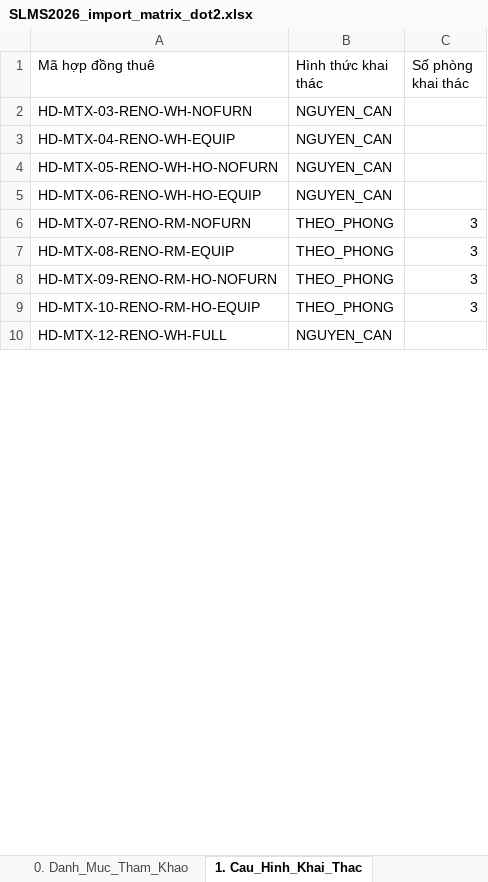
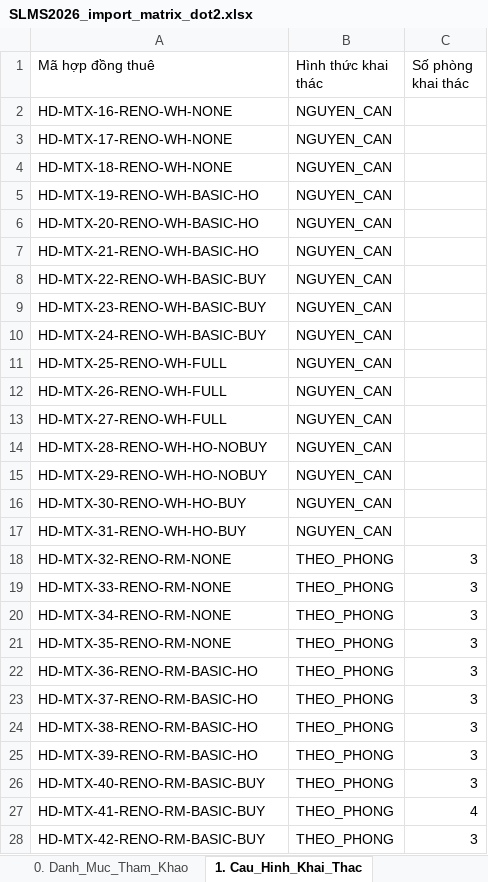
Before and after one commit to gowahskoja113/Sub-leasing-managemant-system, an Excel workbook: docs/SLMS2026_import_matrix_dot2.xlsx, sheet 1. Cau_Hinh_Khai_Thac, drawn as a sheet; only a part is shown; values as stored, in another font and other column widths than the file's, no borders; removed rows and columns are numbered as before the commit, all else as after; the diff covers the shown part only; the diff names each change by its address in the sheet, - before the commit and + after, or states it on an @@ line.

```diff
--- a/docs/SLMS2026_import_matrix_dot2.xlsx (sheet 1. Cau_Hinh_Khai_Thac)
+++ b/docs/SLMS2026_import_matrix_dot2.xlsx (sheet 1. Cau_Hinh_Khai_Thac)
-A2 (Mã hợp đồng thuê): HD-MTX-03-RENO-WH-NOFURN
+A2 (Mã hợp đồng thuê): HD-MTX-16-RENO-WH-NONE
+row 3: HD-MTX-17-RENO-WH-NONE | NGUYEN_CAN
+row 4: HD-MTX-18-RENO-WH-NONE | NGUYEN_CAN
+row 5: HD-MTX-19-RENO-WH-BASIC-HO | NGUYEN_CAN
+row 6: HD-MTX-20-RENO-WH-BASIC-HO | NGUYEN_CAN
+row 7: HD-MTX-21-RENO-WH-BASIC-HO | NGUYEN_CAN
+row 8: HD-MTX-22-RENO-WH-BASIC-BUY | NGUYEN_CAN
+row 9: HD-MTX-23-RENO-WH-BASIC-BUY | NGUYEN_CAN
-A10 (Mã hợp đồng thuê): HD-MTX-04-RENO-WH-EQUIP
+A10 (Mã hợp đồng thuê): HD-MTX-24-RENO-WH-BASIC-BUY
+row 11: HD-MTX-25-RENO-WH-FULL | NGUYEN_CAN
+row 12: HD-MTX-26-RENO-WH-FULL | NGUYEN_CAN
+row 13: HD-MTX-27-RENO-WH-FULL | NGUYEN_CAN
-A14 (Mã hợp đồng thuê): HD-MTX-05-RENO-WH-HO-NOFURN
+A14 (Mã hợp đồng thuê): HD-MTX-28-RENO-WH-HO-NOBUY
+row 15: HD-MTX-29-RENO-WH-HO-NOBUY | NGUYEN_CAN
-A16 (Mã hợp đồng thuê): HD-MTX-06-RENO-WH-HO-EQUIP
+A16 (Mã hợp đồng thuê): HD-MTX-30-RENO-WH-HO-BUY
+row 17: HD-MTX-31-RENO-WH-HO-BUY | NGUYEN_CAN
-A18 (Mã hợp đồng thuê): HD-MTX-07-RENO-RM-NOFURN
+A18 (Mã hợp đồng thuê): HD-MTX-32-RENO-RM-NONE
-A19 (Mã hợp đồng thuê): HD-MTX-08-RENO-RM-EQUIP
+A19 (Mã hợp đồng thuê): HD-MTX-33-RENO-RM-NONE
-A20 (Mã hợp đồng thuê): HD-MTX-09-RENO-RM-HO-NOFURN
+A20 (Mã hợp đồng thuê): HD-MTX-34-RENO-RM-NONE
+row 21: HD-MTX-35-RENO-RM-NONE | THEO_PHONG | 3
-A22 (Mã hợp đồng thuê): HD-MTX-10-RENO-RM-HO-EQUIP
+A22 (Mã hợp đồng thuê): HD-MTX-36-RENO-RM-BASIC-HO
-row 10: HD-MTX-12-RENO-WH-FULL | NGUYEN_CAN
+row 23: HD-MTX-37-RENO-RM-BASIC-HO | THEO_PHONG | 3
+row 24: HD-MTX-38-RENO-RM-BASIC-HO | THEO_PHONG | 3
+row 25: HD-MTX-39-RENO-RM-BASIC-HO | THEO_PHONG | 3
+row 26: HD-MTX-40-RENO-RM-BASIC-BUY | THEO_PHONG | 3
+row 27: HD-MTX-41-RENO-RM-BASIC-BUY | THEO_PHONG | 4
+row 28: HD-MTX-42-RENO-RM-BASIC-BUY | THEO_PHONG | 3
```
Also changed, not shown: 7 added rows, 1 removed row and 1 edited cell elsewhere in this sheet, sheet 4. Thiet_Bi_Mua_Moi, sheet 2. Danh_Sach_Phong, sheet 0. Ma_Tran_Onboarding, sheet 3. Hop_Dong_Cai_Tao, sheet 0. Danh_Muc_Tham_Khao, sheet 0. Huong_Dan, docs/SLMS2026_import_matrix_dot1.xlsx, docs/SLMS2026_import_tenant_draft_contracts.xlsx, 4 other files.
